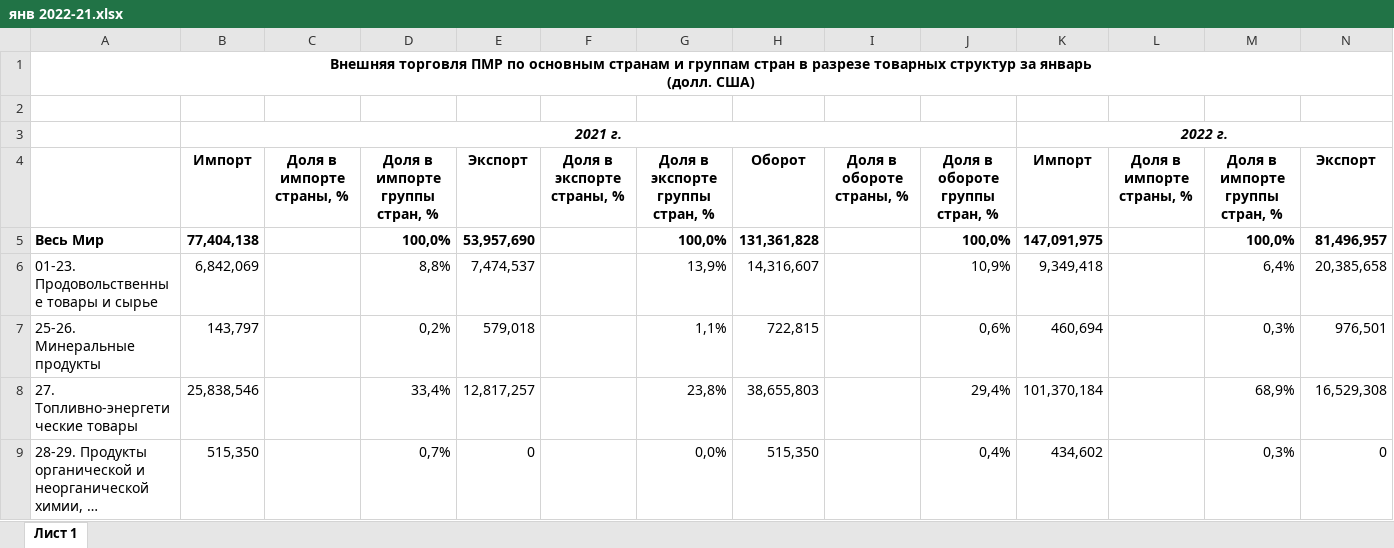
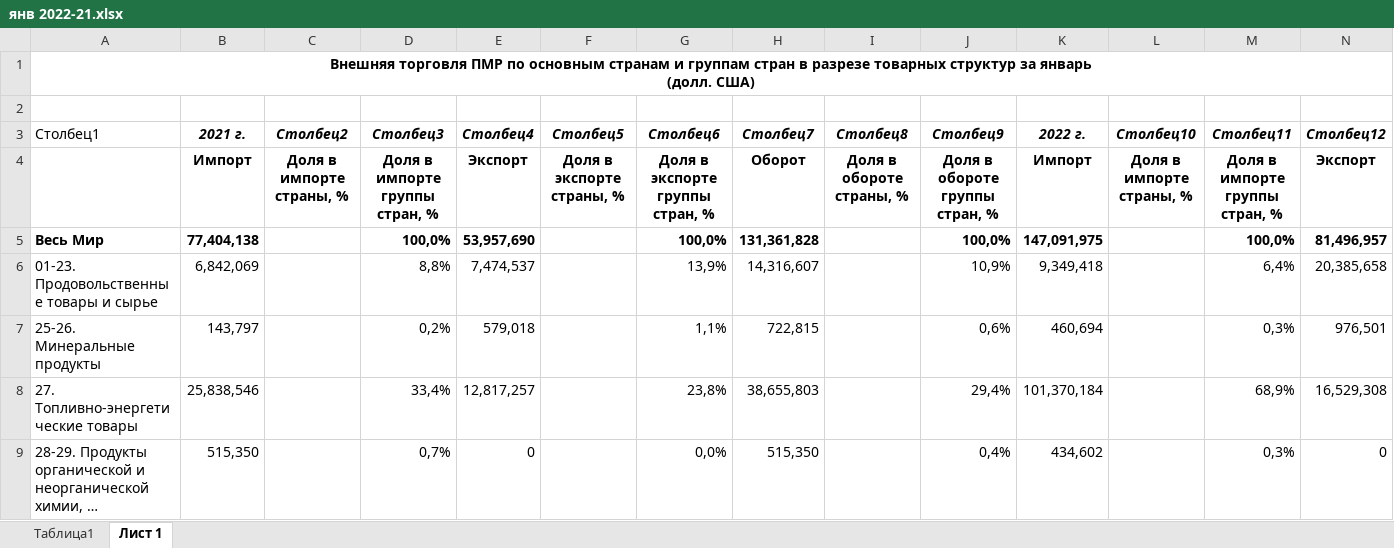
Before and after one commit to Kursistat/Power, an Excel workbook: янв 2022-21.xlsx, sheet Лист 1, drawn as a sheet; only a part is shown; long unchanged cells end in …; values as stored, in another font and other column widths than the file's, no borders; table styles not drawn; removed rows and columns are numbered as before the commit, all else as after; rows hold the shown columns only; the diff names each change by its address in the sheet, - before the commit and + after, or states it on an @@ line.

```diff
--- a/янв 2022-21.xlsx (sheet Лист 1)
+++ b/янв 2022-21.xlsx (sheet Лист 1)
+sheet tab: Таблица1
-row 3:  | 2021 г. |  |  |  |  |  |  |  |  | 2022 г.
+row 3: Столбец1 | 2021 г. | Столбец2 | Столбец3 | Столбец4 | Столбец5 | Столбец6 | Столбец7 | Столбец8 | Столбец9 | 2022 г. | Столбец10 | Столбец11 | Столбец12
```
